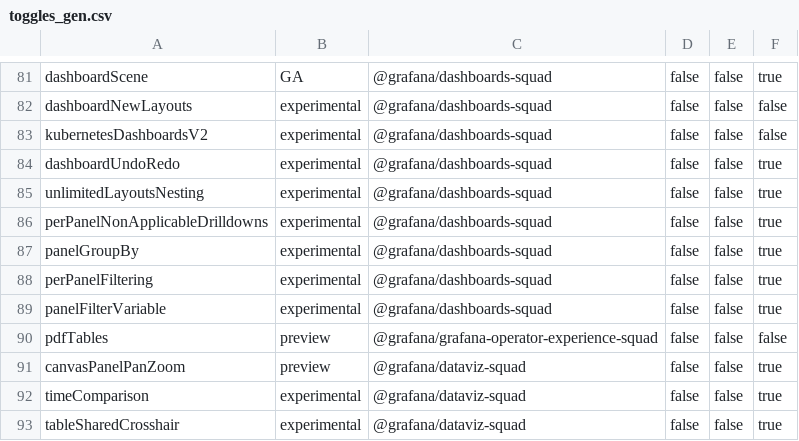
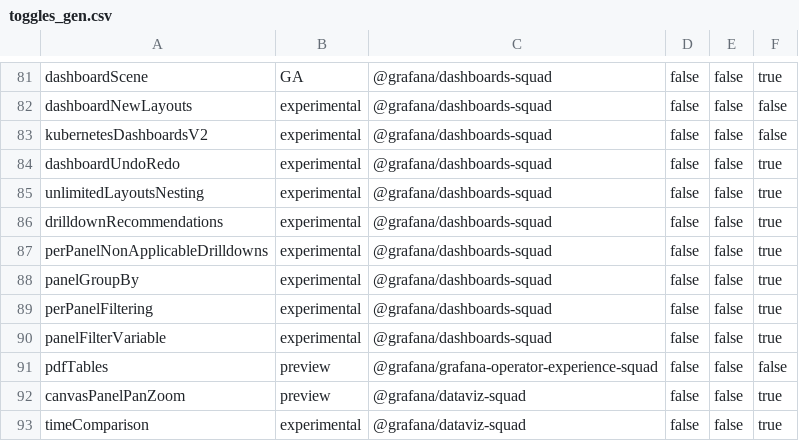
Before and after one commit to hanzoai/dashboards, a CSV file: pkg/services/featuremgmt/toggles_gen.csv, drawn as a sheet; only a part is shown, gaps mark what is left out; the shorter side is filled out with more unchanged rows; the diff names each change by its address in the sheet, - before the commit and + after, or states it on an @@ line.

Commit message:
Dashboards: Add values recommendations support for AdHocFilters and GroupBy variables (#114849)
* drilldown recommendations

* cleanup + tests

* refactor

* canary scenes

* update type

* canary scenes

* refactor types

* refactor

* do not pass userId

* canary scenes

* canary scenes

* bump scenes

* export recomendation type

```diff
--- a/pkg/services/featuremgmt/toggles_gen.csv
+++ b/pkg/services/featuremgmt/toggles_gen.csv
+row 86: drilldownRecommendations | experimental | @grafana/dashboards-squad | false | false | true
```
Also changed, not shown: 9 other files.
